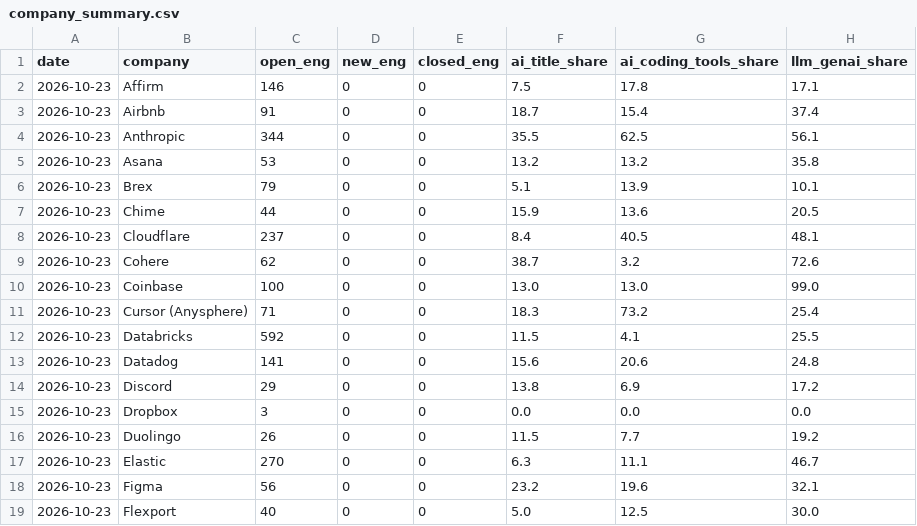
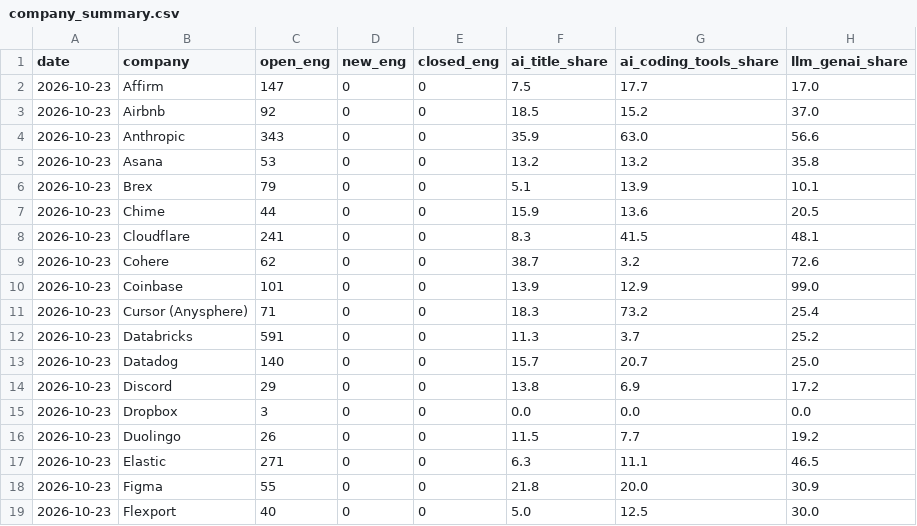
Before and after one commit to Xenzoro/sweAiTracker, a CSV file: data/boards/company_summary.csv, drawn as a sheet; only a part is shown; the diff covers the shown part only.

```diff
--- a/data/boards/company_summary.csv
+++ b/data/boards/company_summary.csv
@@ -1,5 +1,5 @@
 date,company,open_eng,new_eng,closed_eng,ai_title_share,ai_coding_tools_share,llm_genai_share
-2026-10-23,Affirm,146,0,0,7.5,17.8,17.1
-2026-10-23,Airbnb,91,0,0,18.7,15.4,37.4
-2026-10-23,Anthropic,344,0,0,35.5,62.5,56.1
+2026-10-23,Affirm,147,0,0,7.5,17.7,17.0
+2026-10-23,Airbnb,92,0,0,18.5,15.2,37.0
+2026-10-23,Anthropic,343,0,0,35.9,63.0,56.6
 2026-10-23,Asana,53,0,0,13.2,13.2,35.8
@@ -7,8 +7,8 @@ date,company,open_eng,new_eng,closed_eng,ai_title_share,ai_coding_tools_share,ll
 2026-10-23,Chime,44,0,0,15.9,13.6,20.5
-2026-10-23,Cloudflare,237,0,0,8.4,40.5,48.1
+2026-10-23,Cloudflare,241,0,0,8.3,41.5,48.1
 2026-10-23,Cohere,62,0,0,38.7,3.2,72.6
-2026-10-23,Coinbase,100,0,0,13.0,13.0,99.0
+2026-10-23,Coinbase,101,0,0,13.9,12.9,99.0
 2026-10-23,Cursor (Anysphere),71,0,0,18.3,73.2,25.4
-2026-10-23,Databricks,592,0,0,11.5,4.1,25.5
-2026-10-23,Datadog,141,0,0,15.6,20.6,24.8
+2026-10-23,Databricks,591,0,0,11.3,3.7,25.2
+2026-10-23,Datadog,140,0,0,15.7,20.7,25.0
 2026-10-23,Discord,29,0,0,13.8,6.9,17.2
@@ -16,4 +16,4 @@ date,company,open_eng,new_eng,closed_eng,ai_title_share,ai_coding_tools_share,ll
 2026-10-23,Duolingo,26,0,0,11.5,7.7,19.2
-2026-10-23,Elastic,270,0,0,6.3,11.1,46.7
-2026-10-23,Figma,56,0,0,23.2,19.6,32.1
+2026-10-23,Elastic,271,0,0,6.3,11.1,46.5
+2026-10-23,Figma,55,0,0,21.8,20.0,30.9
 2026-10-23,Flexport,40,0,0,5.0,12.5,30.0
```
Also changed, not shown: 49 edited cells elsewhere in this file, data/boards/category_summary.csv, data/boards/daily_summary.csv, 5 other files.
